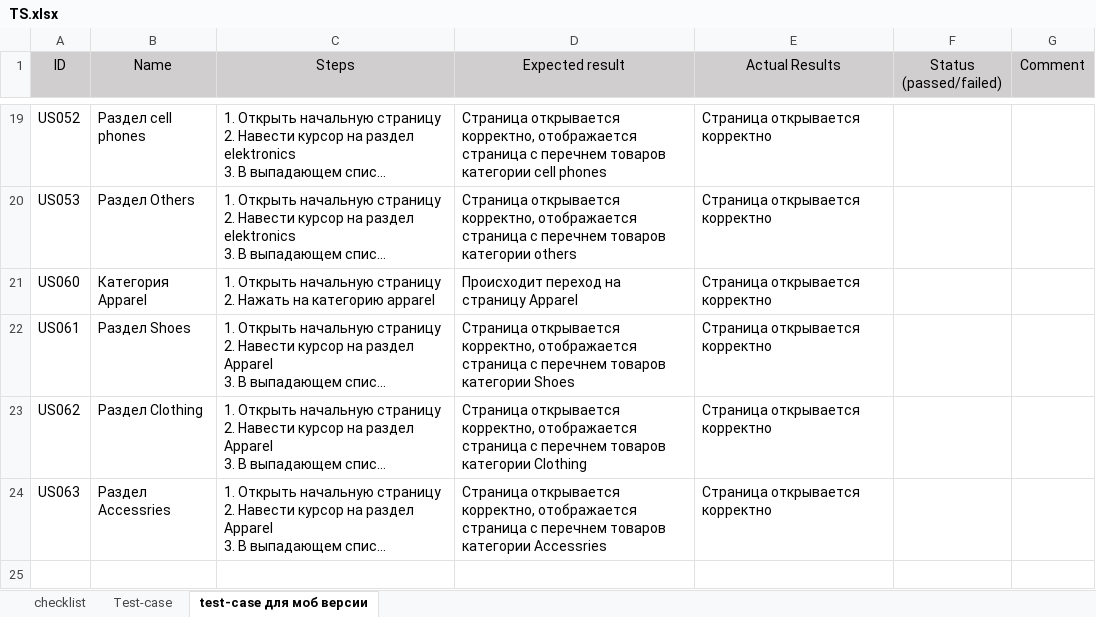
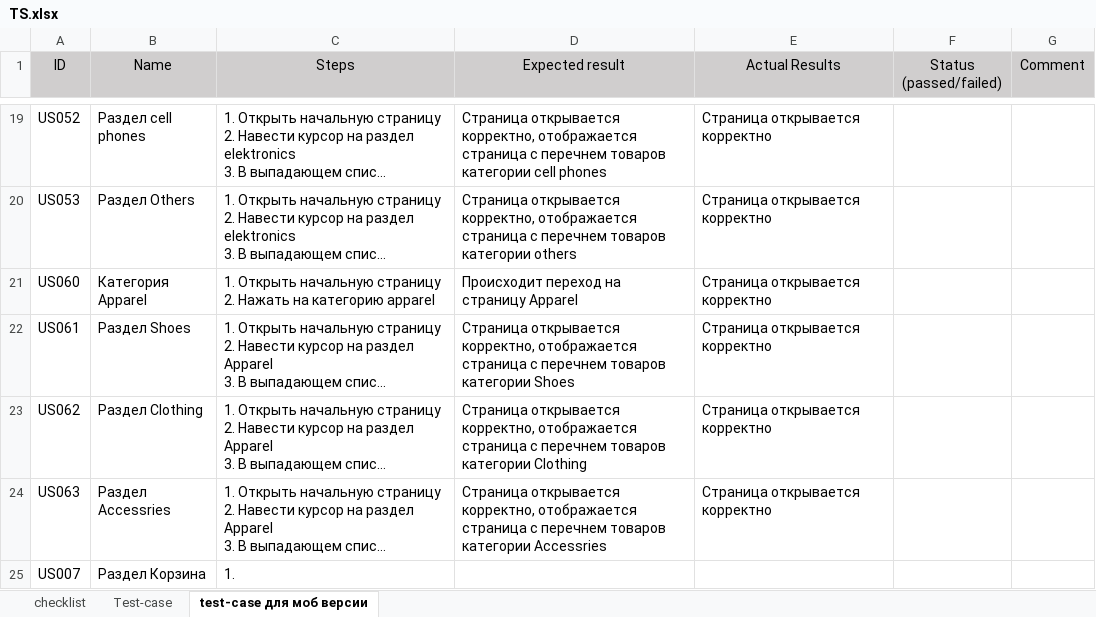
Before and after one commit to Juliyax/nopCommerce-Testing, an Excel workbook: TS.xlsx, sheet test-case для моб версии, drawn as a sheet; only a part is shown, gaps mark what is left out; long unchanged cells end in …; values as stored, in another font and other column widths than the file's, no borders; the diff names each change by its address in the sheet, - before the commit and + after, or states it on an @@ line.

Commit message:
US

```diff
--- a/TS.xlsx (sheet test-case для моб версии)
+++ b/TS.xlsx (sheet test-case для моб версии)
+row 25: US007 | Раздел Корзина | 1.
```
